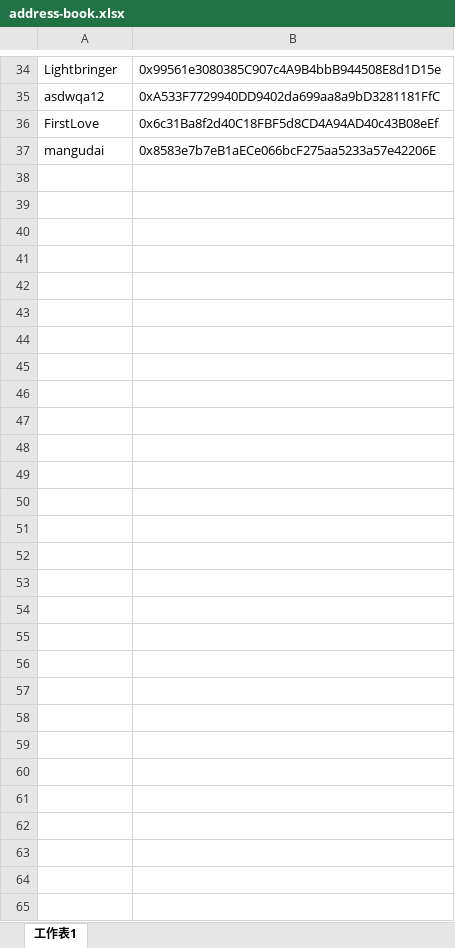
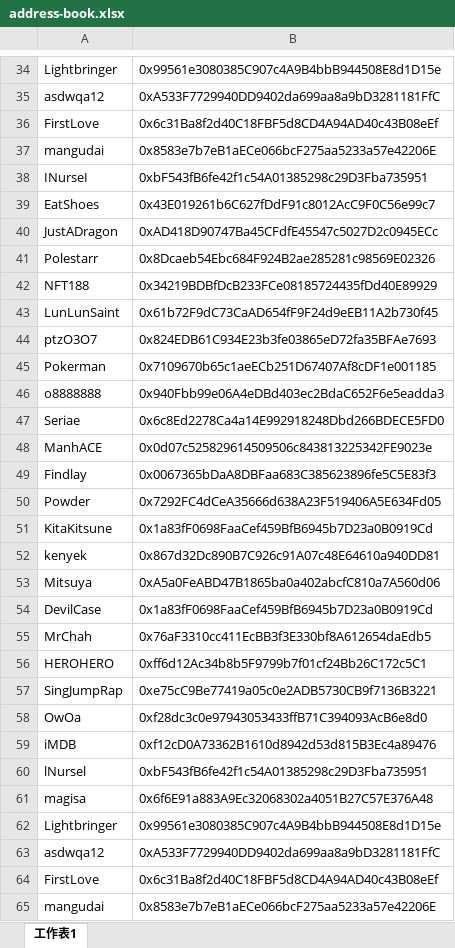
Before and after one commit to yoyobs/MSU-Check, an Excel workbook: data/address-book.xlsx, sheet 工作表1, drawn as a sheet; only a part is shown, gaps mark what is left out; values as stored, in another font and other column widths than the file's, no borders; the diff names each change by its address in the sheet, - before the commit and + after, or states it on an @@ line.

Commit message:
chore: update address book from website

```diff
--- a/data/address-book.xlsx (sheet 工作表1)
+++ b/data/address-book.xlsx (sheet 工作表1)
+row 38: INurseI | 0xbF543fB6fe42f1c54A01385298c29D3Fba735951
+row 39: EatShoes | 0x43E019261b6C627fDdF91c8012AcC9F0C56e99c7
+row 40: JustADragon | 0xAD418D90747Ba45CFdfE45547c5027D2c0945ECc
+row 41: Polestarr | 0x8Dcaeb54Ebc684F924B2ae285281c98569E02326
+row 42: NFT188 | 0x34219BDBfDcB233FCe08185724435fDd40E89929
+row 43: LunLunSaint | 0x61b72F9dC73CaAD654fF9F24d9eEB11A2b730f45
+row 44: ptzO3O7 | 0x824EDB61C934E23b3fe03865eD72fa35BFAe7693
+row 45: Pokerman | 0x7109670b65c1aeECb251D67407Af8cDF1e001185
+row 46: o8888888 | 0x940Fbb99e06A4eDBd403ec2BdaC652F6e5eadda3
+row 47: Seriae | 0x6c8Ed2278Ca4a14E992918248Dbd266BDECE5FD0
+row 48: ManhACE | 0x0d07c525829614509506c843813225342FE9023e
+row 49: Findlay | 0x0067365bDaA8DBFaa683C385623896fe5C5E83f3
+row 50: Powder | 0x7292FC4dCeA35666d638A23F519406A5E634Fd05
+row 51: KitaKitsune | 0x1a83fF0698FaaCef459BfB6945b7D23a0B0919Cd
+row 52: kenyek | 0x867d32Dc890B7C926c91A07c48E64610a940DD81
+row 53: Mitsuya | 0xA5a0FeABD47B1865ba0a402abcfC810a7A560d06
+row 54: DevilCase | 0x1a83fF0698FaaCef459BfB6945b7D23a0B0919Cd
+row 55: MrChah | 0x76aF3310cc411EcBB3f3E330bf8A612654daEdb5
+row 56: HEROHERO | 0xff6d12Ac34b8b5F9799b7f01cf24Bb26C172c5C1
+row 57: SingJumpRap | 0xe75cC9Be77419a05c0e2ADB5730CB9f7136B3221
+row 58: OwOa | 0xf28dc3c0e97943053433ffB71C394093AcB6e8d0
+row 59: iMDB | 0xf12cD0A73362B1610d8942d53d815B3Ec4a89476
+row 60: lNursel | 0xbF543fB6fe42f1c54A01385298c29D3Fba735951
+row 61: magisa | 0x6f6E91a883A9Ec32068302a4051B27C57E376A48
+row 62: Lightbringer | 0x99561e3080385C907c4A9B4bbB944508E8d1D15e
+row 63: asdwqa12 | 0xA533F7729940DD9402da699aa8a9bD3281181FfC
+row 64: FirstLove | 0x6c31Ba8f2d40C18FBF5d8CD4A94AD40c43B08eEf
+row 65: mangudai | 0x8583e7b7eB1aECe066bcF275aa5233a57e42206E
```
